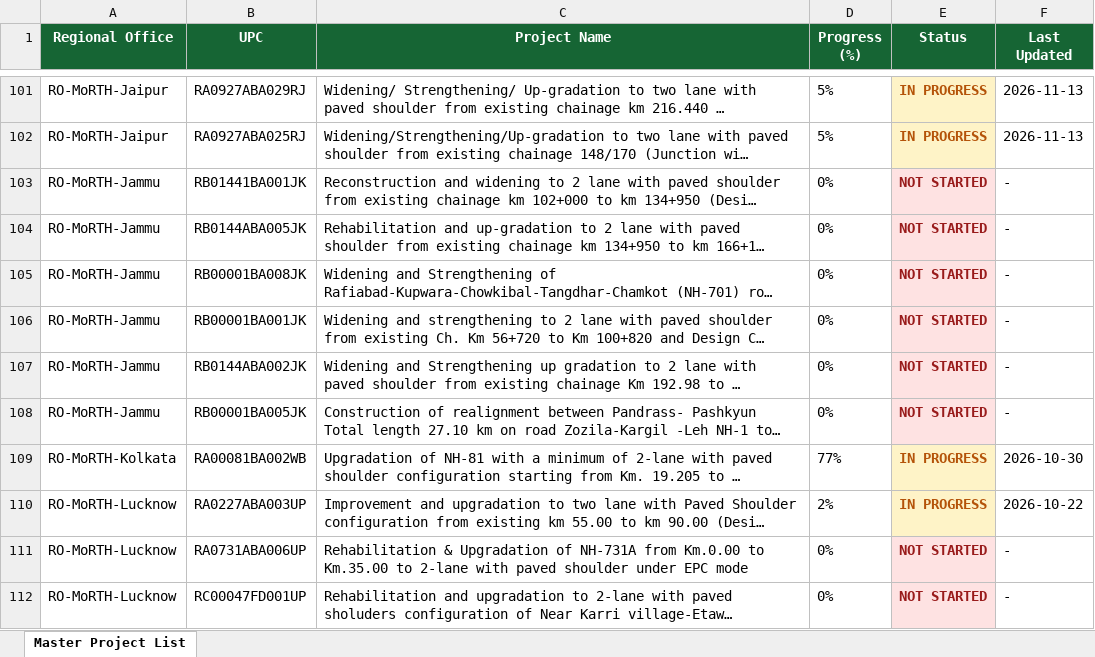
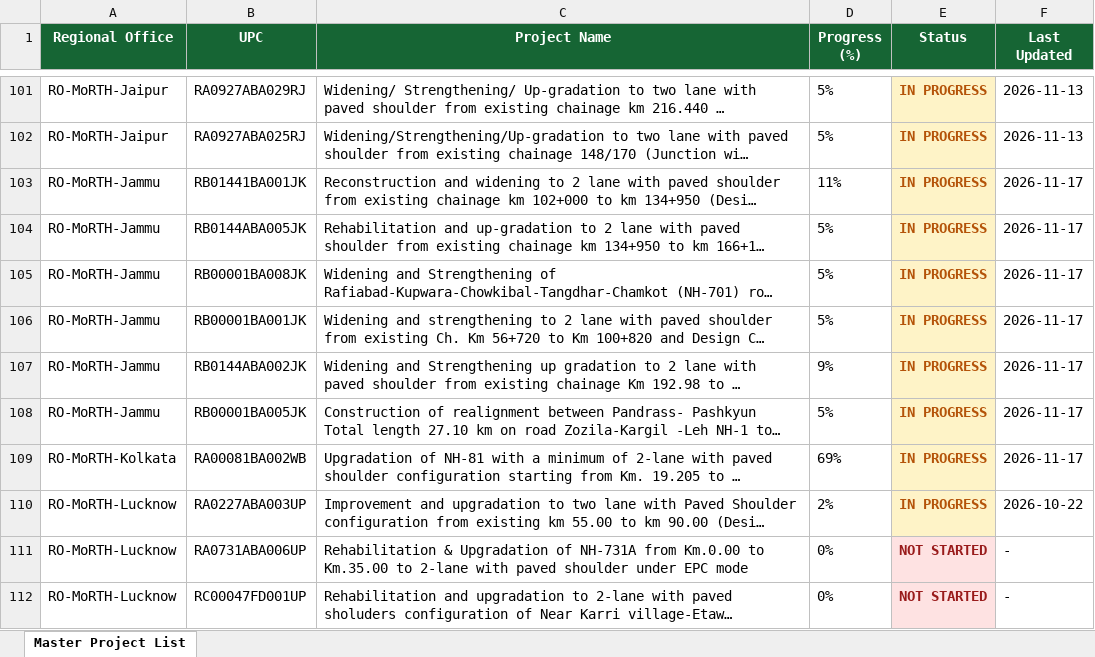
Before and after one commit to manojcivil2017-bit/manojdashboard, an Excel workbook: morth-dpr.xlsx, sheet Master Project List, drawn as a sheet; only a part is shown, gaps mark what is left out; long unchanged cells end in …; values as stored, in another font and other column widths than the file's, no borders; the diff covers the shown part only; the diff names each change by its address in the sheet, - before the commit and + after, or states it on an @@ line.

Commit message:
Update MoRTH DPR Consultant Rating data (DPR_Rating_Master_Directory_2026-11-18.xlsx)

```diff
--- a/morth-dpr.xlsx (sheet Master Project List)
+++ b/morth-dpr.xlsx (sheet Master Project List)
-D103 (Progress (%)): 0%
+D103 (Progress (%)): 11%
-E103:E108 (Status): NOT STARTED
+E103:E108 (Status): IN PROGRESS
@@ E103:E108 fill: #FEE2E2 → #FEF3C7, text colour: #991B1B → #B45309 @@
-F103:F108 (Last Updated): -
+F103:F108 (Last Updated): 2026-11-17
-D104:D106 (Progress (%)): 0%
+D104:D106 (Progress (%)): 5%
-D107 (Progress (%)): 0%
+D107 (Progress (%)): 9%
-D108 (Progress (%)): 0%
+D108 (Progress (%)): 5%
-D109 (Progress (%)): 77%
+D109 (Progress (%)): 69%
-F109 (Last Updated): 2026-10-30
+F109 (Last Updated): 2026-11-17
```
Also changed, not shown: 33 edited cells and cell formats elsewhere in this sheet.
